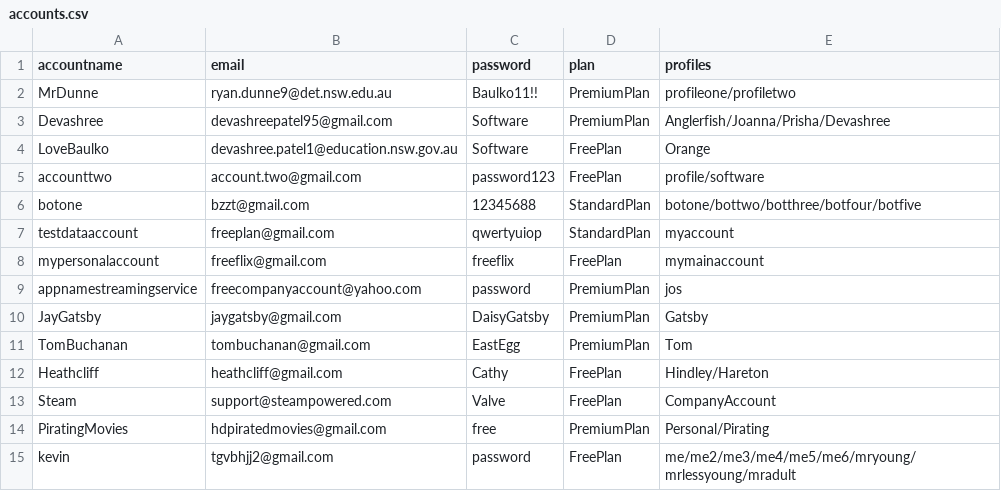
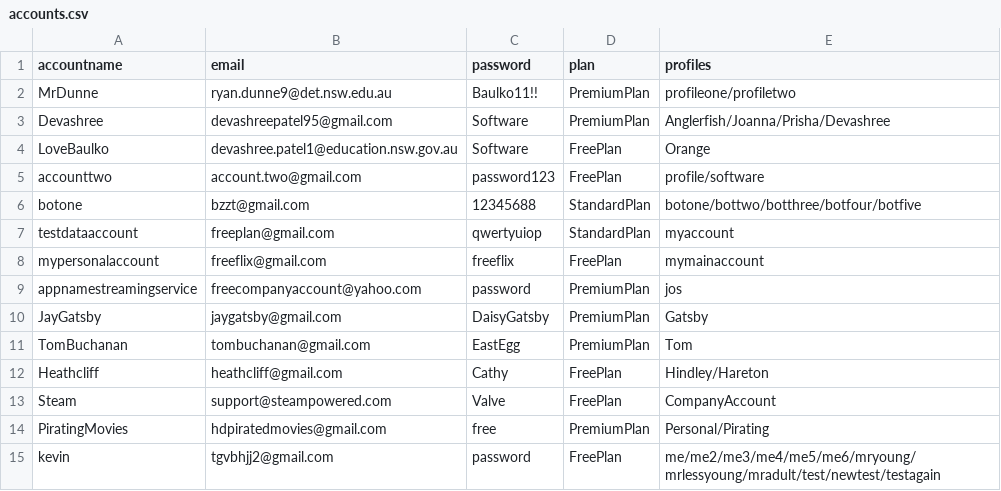
Before and after one commit to BaulkhamHillsHS/PrelimSE-26-Group10, a CSV file: accounts.csv, drawn as a sheet.

```diff
--- a/accounts.csv
+++ b/accounts.csv
@@ -14,2 +14,2 @@ Steam,support@steampowered.com,Valve,FreePlan,CompanyAccount
 PiratingMovies,hdpiratedmovies@gmail.com,free,PremiumPlan,Personal/Pirating
-kevin,tgvbhjj2@gmail.com,password,FreePlan,me/me2/me3/me4/me5/me6/mryoung/mrlessyoung/mradult
+kevin,tgvbhjj2@gmail.com,password,FreePlan,me/me2/me3/me4/me5/me6/mryoung/mrlessyoung/mradult/test/newtest/testagain
```
Also changed, not shown: profiles.csv, 2 other files.
